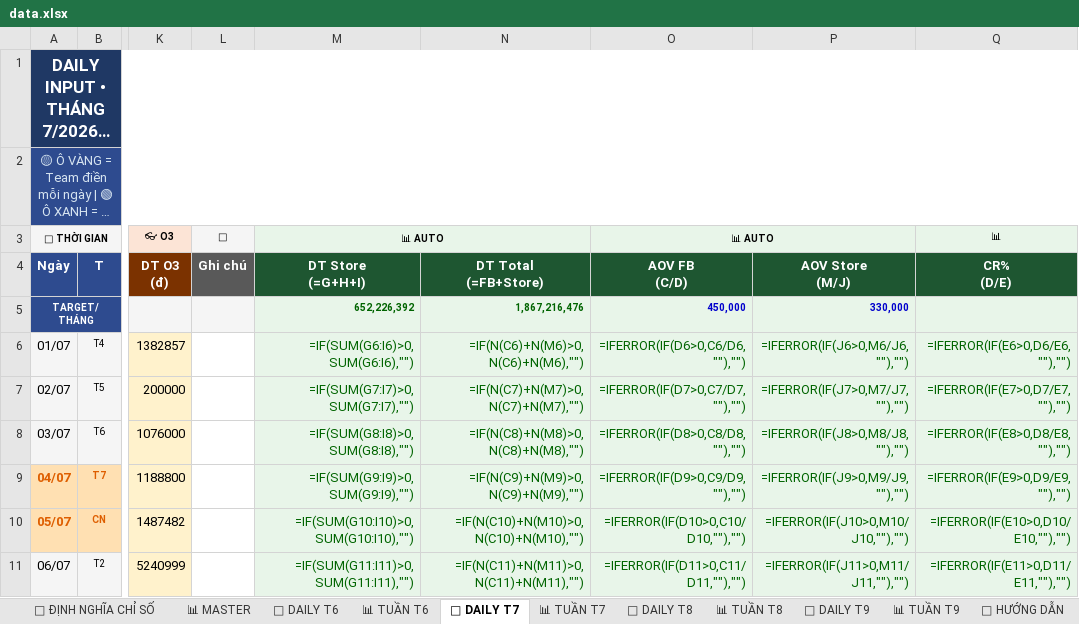
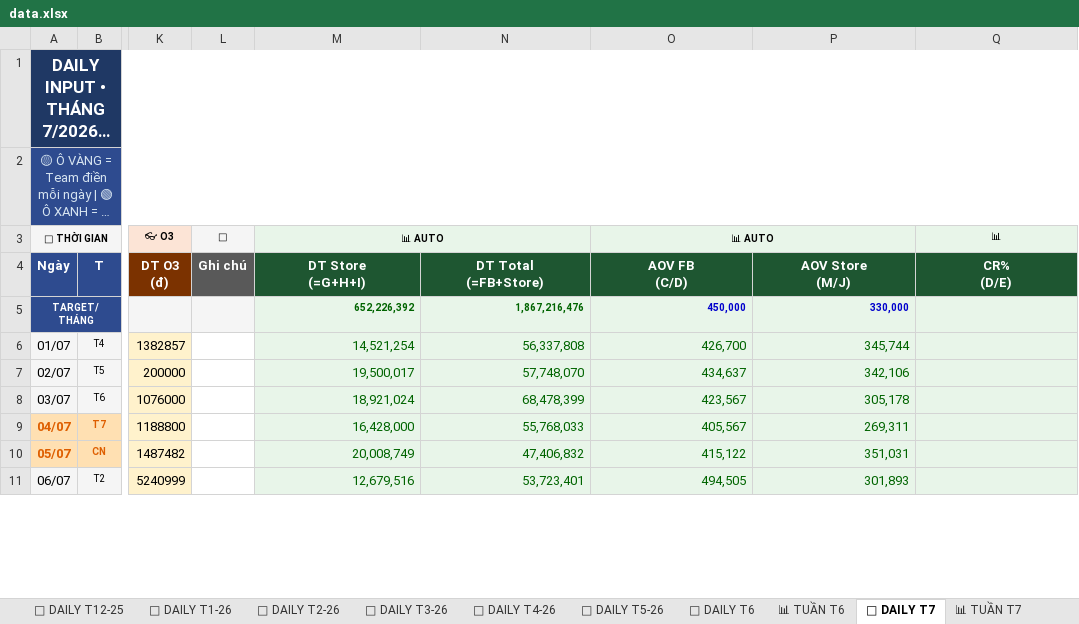
Before and after one commit to team-sale-calen/TRACKER, an Excel workbook: data.xlsx, sheet 📅 DAILY T7, drawn as a sheet; only a part is shown, gaps mark what is left out; long unchanged cells end in …; values as stored, in another font and other column widths than the file's, no borders; formulas without a stored value are shown as written; the diff covers the shown part only; the diff names each change by its address in the sheet, - before the commit and + after, or states it on an @@ line.

```diff
--- a/data.xlsx (sheet 📅 DAILY T7)
+++ b/data.xlsx (sheet 📅 DAILY T7)
+sheet tab: 📅 DAILY T12-25
+sheet tab: 📅 DAILY T1-26
+sheet tab: 📅 DAILY T2-26
+sheet tab: 📅 DAILY T3-26
+sheet tab: 📅 DAILY T4-26
+sheet tab: 📅 DAILY T5-26
-M6 (📊 AUTO): =IF(SUM(G6:I6)>0,SUM(G6:I6),"")
+M6 (📊 AUTO): 14,521,254
-N6: =IF(N(C6)+N(M6)>0,N(C6)+N(M6),"")
+N6: 56,337,808
-O6 (📊 AUTO): =IFERROR(IF(D6>0,C6/D6,""),"")
+O6 (📊 AUTO): 426,700
-P6: =IFERROR(IF(J6>0,M6/J6,""),"")
+P6: 345,744
-Q6 (📊): =IFERROR(IF(E6>0,D6/E6,""),"")
+Q6 (📊): (empty)
-M7 (📊 AUTO): =IF(SUM(G7:I7)>0,SUM(G7:I7),"")
+M7 (📊 AUTO): 19,500,017
-N7: =IF(N(C7)+N(M7)>0,N(C7)+N(M7),"")
+N7: 57,748,070
-O7 (📊 AUTO): =IFERROR(IF(D7>0,C7/D7,""),"")
+O7 (📊 AUTO): 434,637
-P7: =IFERROR(IF(J7>0,M7/J7,""),"")
+P7: 342,106
-Q7 (📊): =IFERROR(IF(E7>0,D7/E7,""),"")
+Q7 (📊): (empty)
-M8 (📊 AUTO): =IF(SUM(G8:I8)>0,SUM(G8:I8),"")
+M8 (📊 AUTO): 18,921,024
-N8: =IF(N(C8)+N(M8)>0,N(C8)+N(M8),"")
+N8: 68,478,399
-O8 (📊 AUTO): =IFERROR(IF(D8>0,C8/D8,""),"")
+O8 (📊 AUTO): 423,567
-P8: =IFERROR(IF(J8>0,M8/J8,""),"")
+P8: 305,178
-Q8 (📊): =IFERROR(IF(E8>0,D8/E8,""),"")
+Q8 (📊): (empty)
-M9 (📊 AUTO): =IF(SUM(G9:I9)>0,SUM(G9:I9),"")
+M9 (📊 AUTO): 16,428,000
-N9: =IF(N(C9)+N(M9)>0,N(C9)+N(M9),"")
+N9: 55,768,033
-O9 (📊 AUTO): =IFERROR(IF(D9>0,C9/D9,""),"")
+O9 (📊 AUTO): 405,567
-P9: =IFERROR(IF(J9>0,M9/J9,""),"")
+P9: 269,311
-Q9 (📊): =IFERROR(IF(E9>0,D9/E9,""),"")
+Q9 (📊): (empty)
-M10 (📊 AUTO): =IF(SUM(G10:I10)>0,SUM(G10:I10),"")
+M10 (📊 AUTO): 20,008,749
-N10: =IF(N(C10)+N(M10)>0,N(C10)+N(M10),"")
+N10: 47,406,832
-O10 (📊 AUTO): =IFERROR(IF(D10>0,C10/D10,""),"")
+O10 (📊 AUTO): 415,122
-P10: =IFERROR(IF(J10>0,M10/J10,""),"")
+P10: 351,031
-Q10 (📊): =IFERROR(IF(E10>0,D10/E10,""),"")
+Q10 (📊): (empty)
-M11 (📊 AUTO): =IF(SUM(G11:I11)>0,SUM(G11:I11),"")
+M11 (📊 AUTO): 12,679,516
-N11: =IF(N(C11)+N(M11)>0,N(C11)+N(M11),"")
+N11: 53,723,401
-O11 (📊 AUTO): =IFERROR(IF(D11>0,C11/D11,""),"")
+O11 (📊 AUTO): 494,505
-P11: =IFERROR(IF(J11>0,M11/J11,""),"")
+P11: 301,893
-Q11 (📊): =IFERROR(IF(E11>0,D11/E11,""),"")
+Q11 (📊): (empty)
```
Also changed, not shown: 125 edited cells elsewhere in this sheet, sheet 📅 DAILY T8, sheet 📊 TUẦN T9, sheet 📅 DAILY T9, sheet 📅 DAILY T6, sheet 📊 TUẦN T8, sheet 📊 MASTER, 2 more sheets, other sheet tabs.
